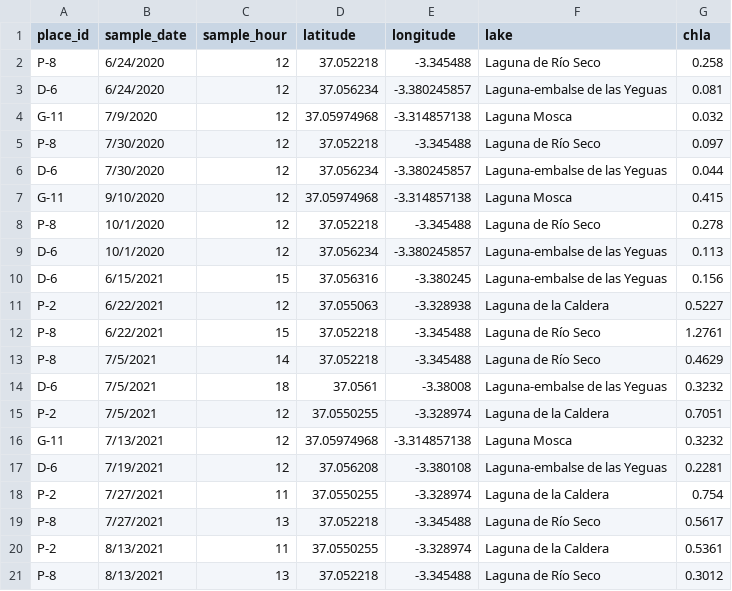
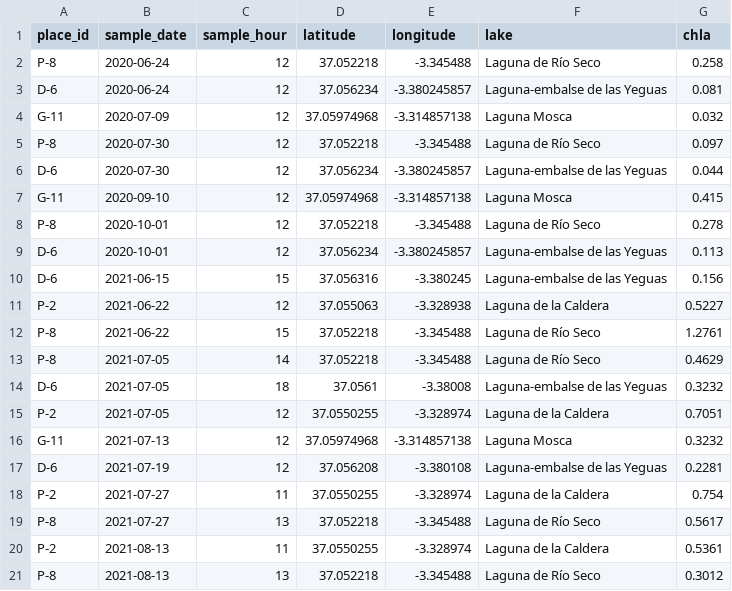
Before and after one commit to smartecomountains/workflow_examples_sem, a CSV file: files/sentinel-2/field_samples_raw.csv, drawn as a sheet; the diff names each change by its address in the sheet, - before the commit and + after, or states it on an @@ line.

Commit message:
Updated date format in the input csv

```diff
--- a/files/sentinel-2/field_samples_raw.csv
+++ b/files/sentinel-2/field_samples_raw.csv
-B2:B3 (sample_date): 6/24/2020
+B2:B3 (sample_date): 2020-06-24
-B4 (sample_date): 7/9/2020
+B4 (sample_date): 2020-07-09
-B5:B6 (sample_date): 7/30/2020
+B5:B6 (sample_date): 2020-07-30
-B7 (sample_date): 9/10/2020
+B7 (sample_date): 2020-09-10
-B8:B9 (sample_date): 10/1/2020
+B8:B9 (sample_date): 2020-10-01
-B10 (sample_date): 6/15/2021
+B10 (sample_date): 2021-06-15
-B11:B12 (sample_date): 6/22/2021
+B11:B12 (sample_date): 2021-06-22
-B13:B15 (sample_date): 7/5/2021
+B13:B15 (sample_date): 2021-07-05
-B16 (sample_date): 7/13/2021
+B16 (sample_date): 2021-07-13
-B17 (sample_date): 7/19/2021
+B17 (sample_date): 2021-07-19
-B18:B19 (sample_date): 7/27/2021
+B18:B19 (sample_date): 2021-07-27
-B20:B21 (sample_date): 8/13/2021
+B20:B21 (sample_date): 2021-08-13
```
Also changed, not shown: files/worldview-3/field_samples_raw.csv.
